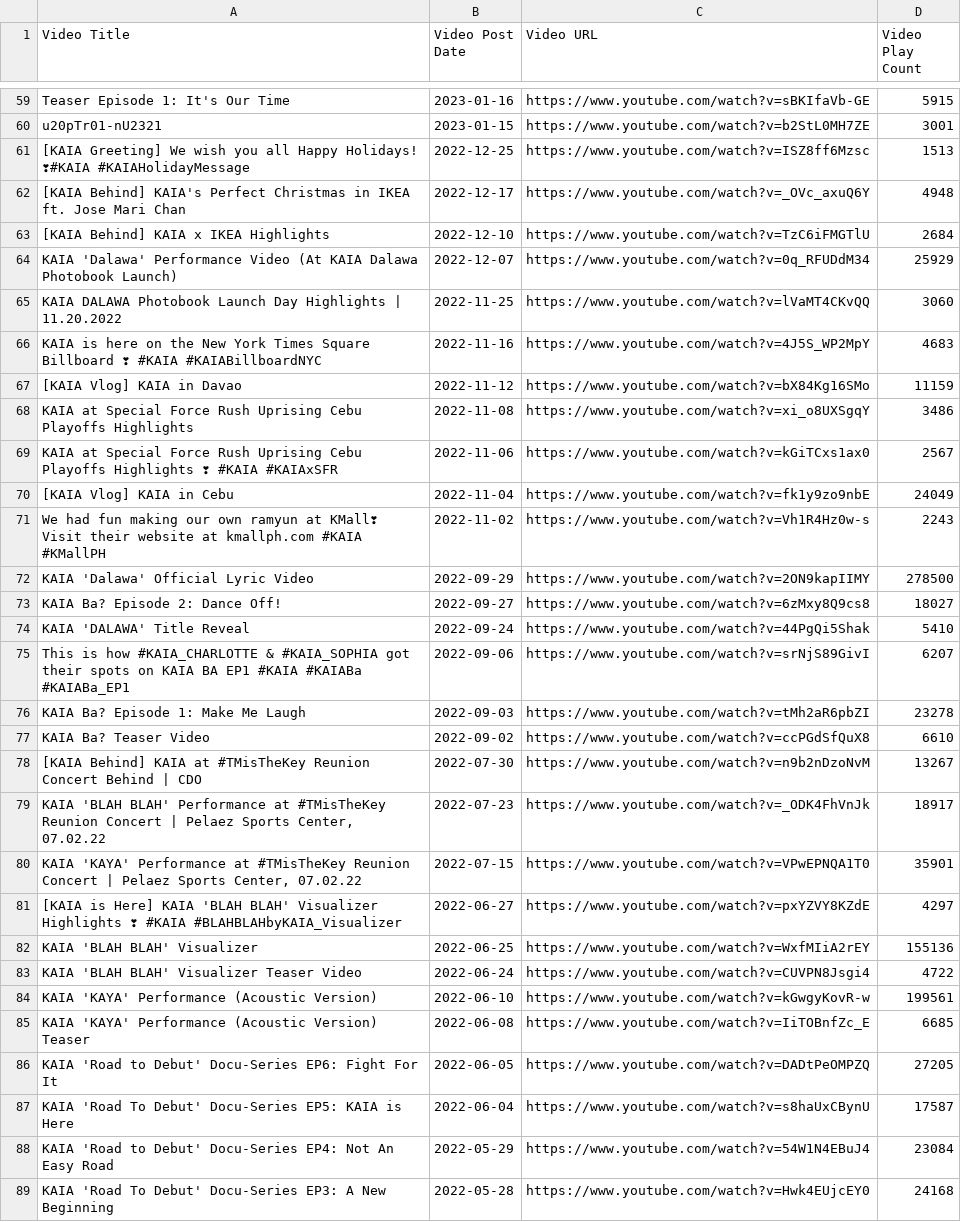
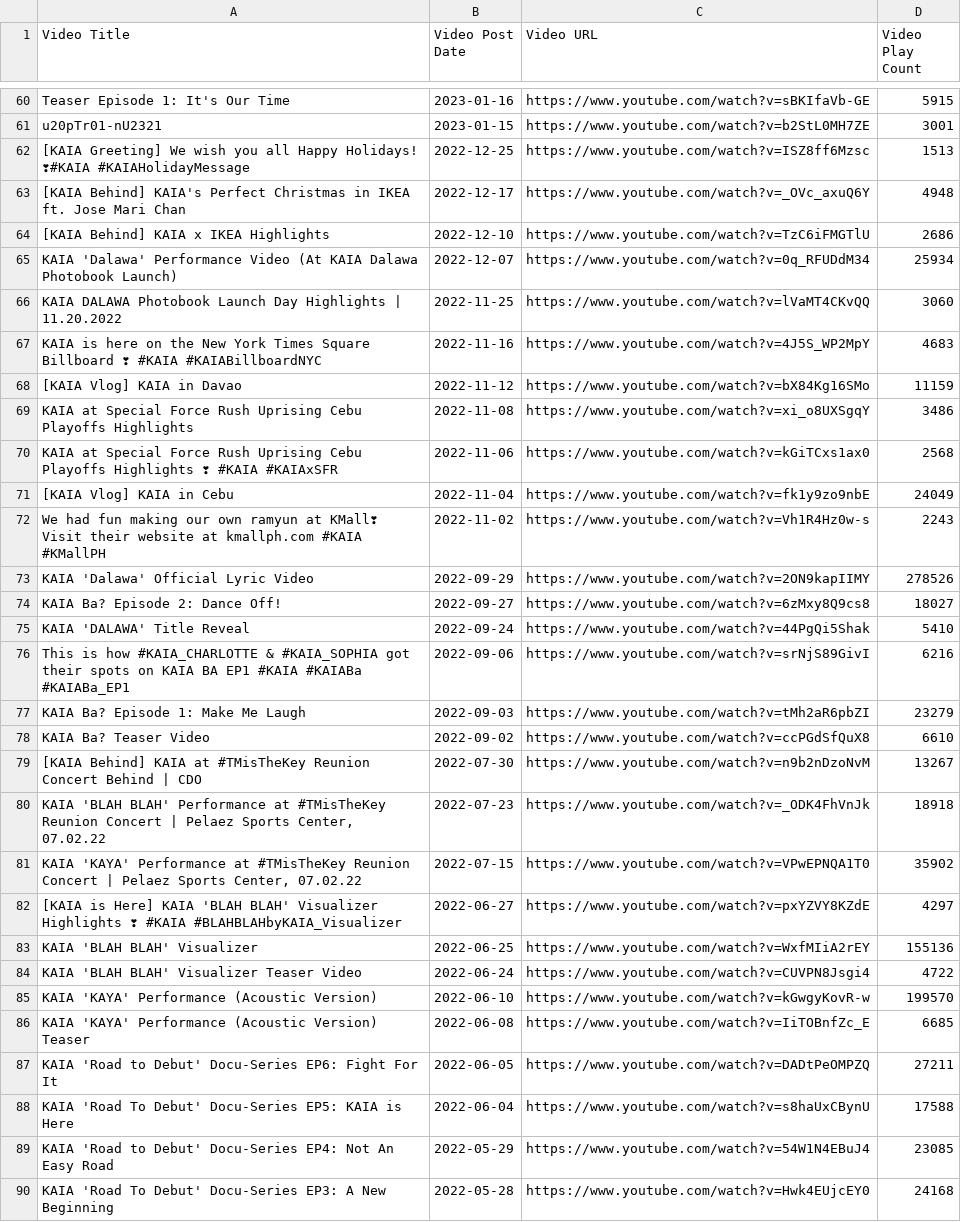
Before and after one commit to Shad0wC0de/kaiaviews, a CSV file: video metadata 3.csv, drawn as a sheet; only a part is shown, gaps mark what is left out; addresses are those after the commit; the diff covers the shown part only; the diff names each change by its address in the sheet, - before the commit and + after, or states it on an @@ line.

```diff
--- a/video metadata 3.csv
+++ b/video metadata 3.csv
-D64 (Video Play Count): 2684
+D64 (Video Play Count): 2686
-D65 (Video Play Count): 25929
+D65 (Video Play Count): 25934
-D70 (Video Play Count): 2567
+D70 (Video Play Count): 2568
-D73 (Video Play Count): 278500
+D73 (Video Play Count): 278526
-D76 (Video Play Count): 6207
+D76 (Video Play Count): 6216
-D77 (Video Play Count): 23278
+D77 (Video Play Count): 23279
-D80 (Video Play Count): 18917
+D80 (Video Play Count): 18918
-D81 (Video Play Count): 35901
+D81 (Video Play Count): 35902
-D85 (Video Play Count): 199561
+D85 (Video Play Count): 199570
-D87 (Video Play Count): 27205
+D87 (Video Play Count): 27211
-D88 (Video Play Count): 17587
+D88 (Video Play Count): 17588
-D89 (Video Play Count): 23084
+D89 (Video Play Count): 23085
```
Also changed, not shown: 1 added row, 1 removed row and 15 edited cells elsewhere in this file, video metadata 1.csv, video metadata 2.csv, 1 other file.
